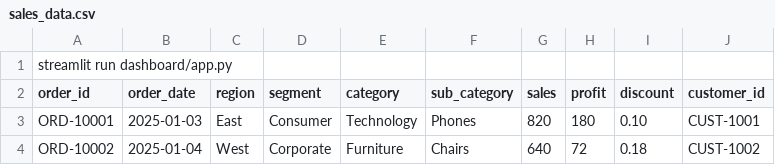
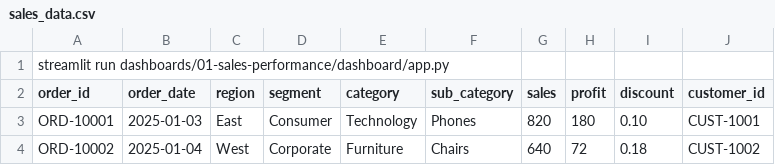
Before and after one commit to ardenaraiche-svg/ardenaraiche-svg, a CSV file: dashboards/01-sales-performance/data/raw/sales_data.csv, drawn as a sheet; only a part is shown.

Commit message:
Update Streamlit app path in sales_data.csv

```diff
--- a/dashboards/01-sales-performance/data/raw/sales_data.csv
+++ b/dashboards/01-sales-performance/data/raw/sales_data.csv
@@ -1,2 +1,2 @@
-streamlit run dashboard/app.py
+streamlit run dashboards/01-sales-performance/dashboard/app.py
 order_id,order_date,region,segment,category,sub_category,sales,profit,discount,customer_id
```
